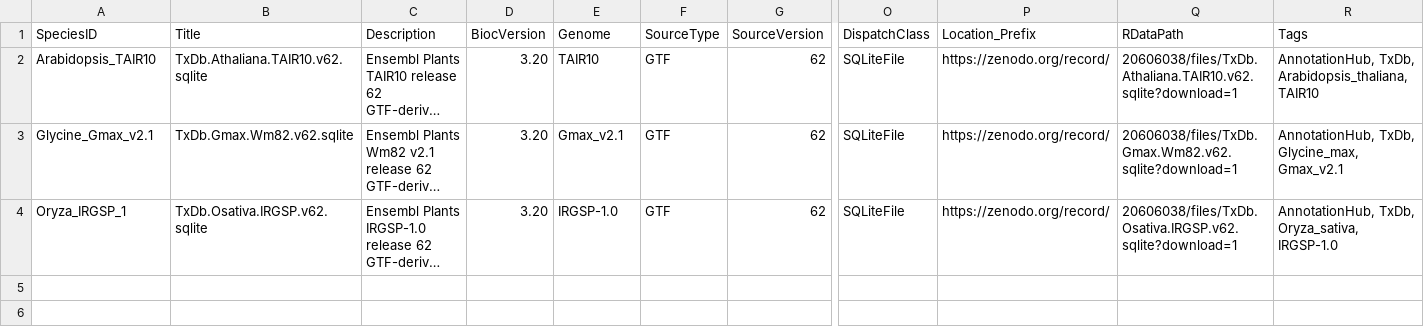
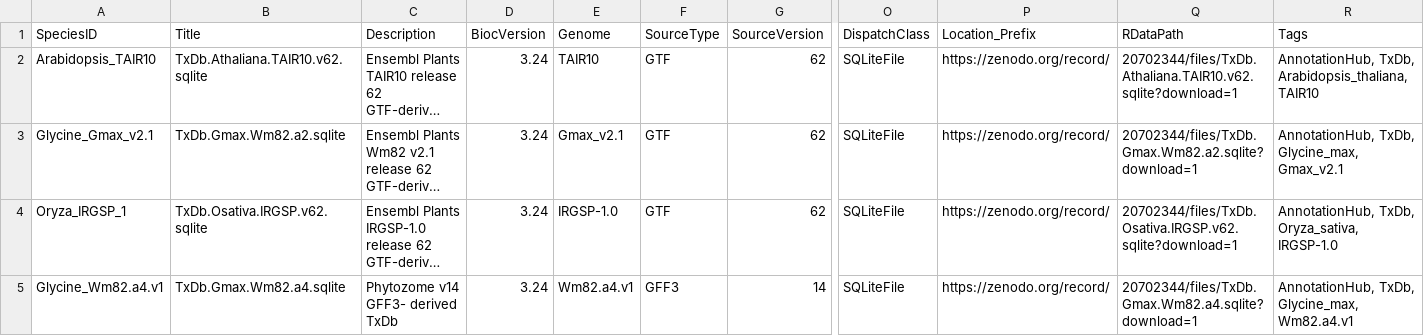
Before and after one commit to BiocStaging/PlantTxDbHub, a CSV file: inst/extdata/metadata.csv, drawn as a sheet; only a part is shown, gaps mark what is left out; long unchanged cells end in …; rows hold the shown columns only; the diff names each change by its address in the sheet, - before the commit and + after, or states it on an @@ line.

```diff
--- a/inst/extdata/metadata.csv
+++ b/inst/extdata/metadata.csv
-D2:D4 (BiocVersion): 3.20
+D2:D4 (BiocVersion): 3.24
-Q2 (RDataPath): 20606038/files/TxDb.Athaliana.TAIR10.v62.sqlite?download=1
+Q2 (RDataPath): 20702344/files/TxDb.Athaliana.TAIR10.v62.sqlite?download=1
-B3 (Title): TxDb.Gmax.Wm82.v62.sqlite
+B3 (Title): TxDb.Gmax.Wm82.a2.sqlite
-Q3 (RDataPath): 20606038/files/TxDb.Gmax.Wm82.v62.sqlite?download=1
+Q3 (RDataPath): 20702344/files/TxDb.Gmax.Wm82.a2.sqlite?download=1
-Q4 (RDataPath): 20606038/files/TxDb.Osativa.IRGSP.v62.sqlite?download=1
+Q4 (RDataPath): 20702344/files/TxDb.Osativa.IRGSP.v62.sqlite?download=1
+row 5: Glycine_Wm82.a4.v1 | TxDb.Gmax.Wm82.a4.sqlite | Phytozome v14 GFF3- derived TxDb | 3.24 | Wm82.a4.v1 | GFF3 | 14 | SQLiteFile | https://zenodo.org/record/ | 20702344/files/TxDb.Gmax.Wm82.a4.sqlite?download=1 | AnnotationHub, TxDb, Glycine_max, Wm82.a4.v1
```
Also changed, not shown: 2 other files.
